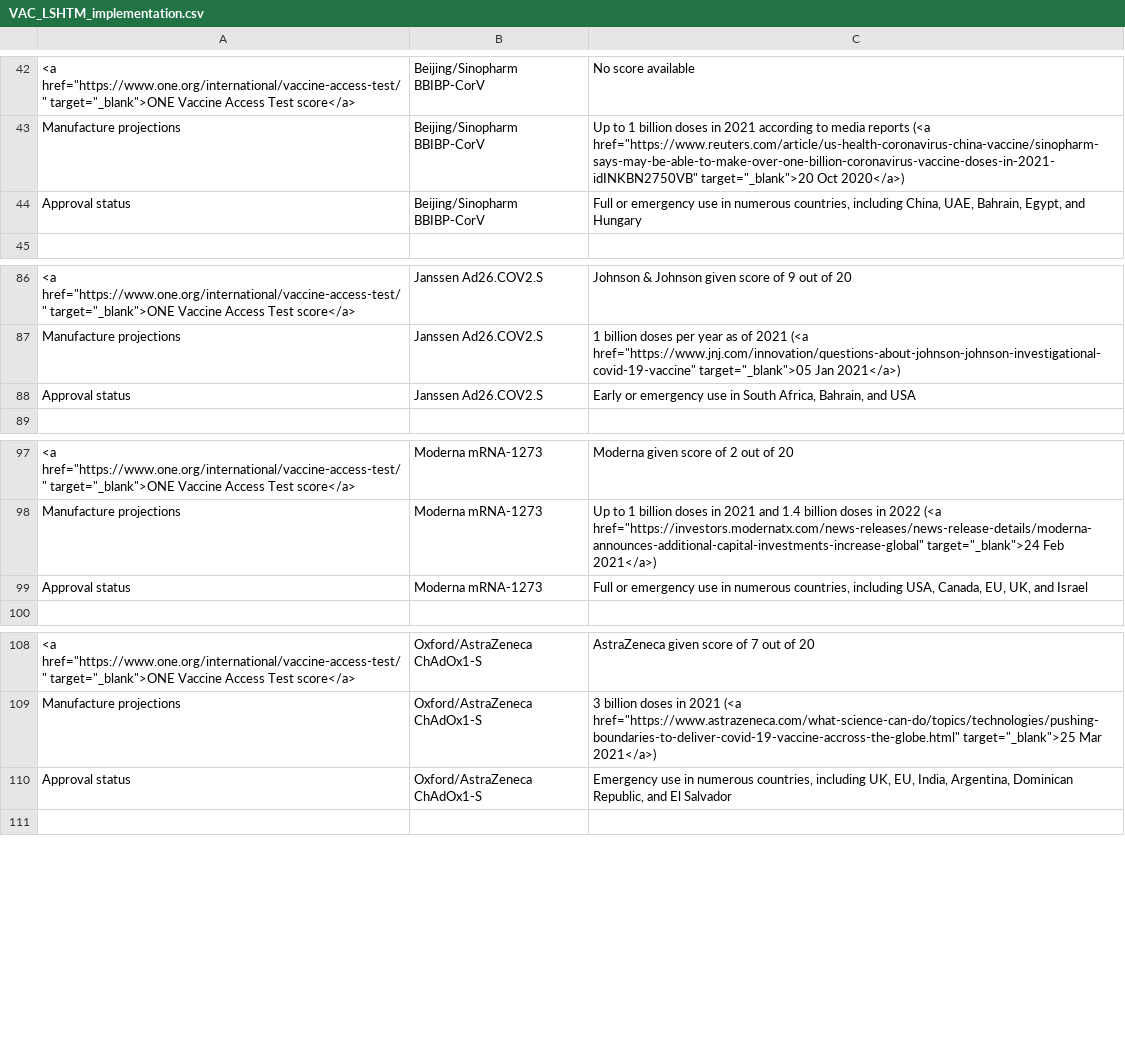
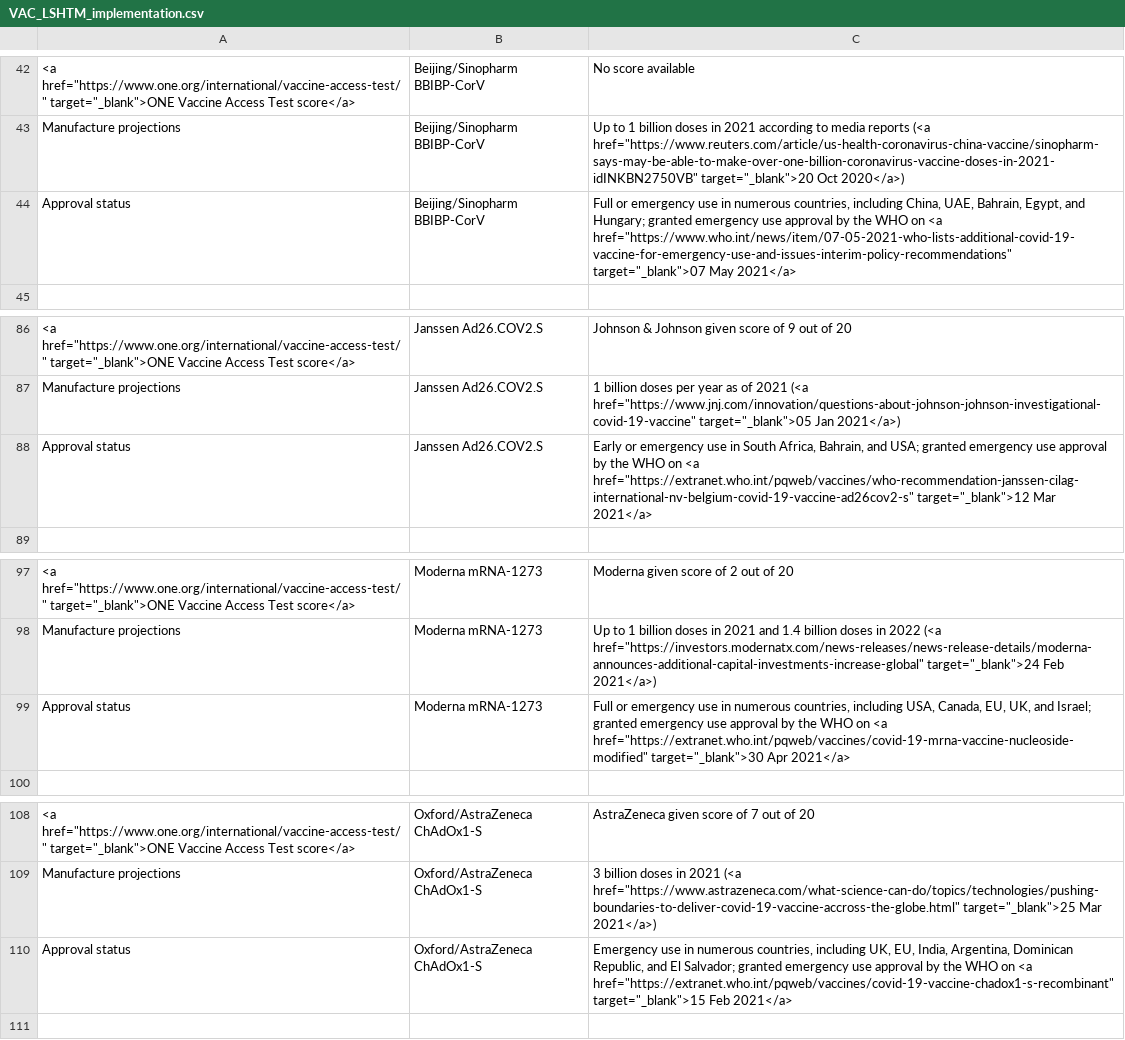
Before and after one commit to vac-lshtm/VaC_tracker, a CSV file: input_data/VAC_LSHTM_implementation.csv, drawn as a sheet; only a part is shown, gaps mark what is left out; the diff names each change by its address in the sheet, - before the commit and + after, or states it on an @@ line.

```diff
--- a/input_data/VAC_LSHTM_implementation.csv
+++ b/input_data/VAC_LSHTM_implementation.csv
-C44: …Egypt, and Hungary
+C44: …Egypt, and Hungary; granted emergency use approval by the WHO on <a href="https://www.who.int/news/item/07-05-2021-who-lists-additional-covid-19-vaccine-for-emergency-use-and-issues-interim-policy-recommendations" target="_blank">07 May 2021</a>
-C88: …Bahrain, and USA
+C88: …Bahrain, and USA; granted emergency use approval by the WHO on <a href="https://extranet.who.int/pqweb/vaccines/who-recommendation-janssen-cilag-international-nv-belgium-covid-19-vaccine-ad26cov2-s" target="_blank">12 Mar 2021</a>
-C99: …UK, and Israel
+C99: …UK, and Israel; granted emergency use approval by the WHO on <a href="https://extranet.who.int/pqweb/vaccines/covid-19-mrna-vaccine-nucleoside-modified" target="_blank">30 Apr 2021</a>
-C110: …and El Salvador
+C110: …and El Salvador; granted emergency use approval by the WHO on <a href="https://extranet.who.int/pqweb/vaccines/covid-19-vaccine-chadox1-s-recombinant" target="_blank">15 Feb 2021</a>
```
Also changed, not shown: input_data/VaC_LSHTM_eligible_studies.csv, input_data/VaC_LSHTM_landscape.csv, 13 other files.
